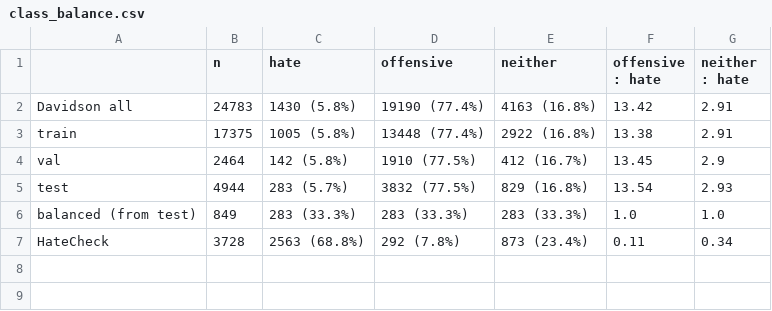
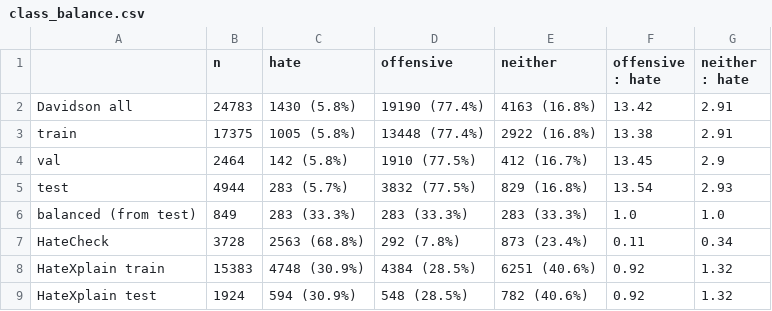
Before and after one commit to HarryxDD/hate-speech-llm-safety, a CSV file: outputs/tables/class_balance.csv, drawn as a sheet; the diff names each change by its address in the sheet, - before the commit and + after, or states it on an @@ line.

Commit message:
feat: HateXplain dataset implementation

```diff
--- a/outputs/tables/class_balance.csv
+++ b/outputs/tables/class_balance.csv
+row 8: HateXplain train | 15383 | 4748 (30.9%) | 4384 (28.5%) | 6251 (40.6%) | 0.92 | 1.32
+row 9: HateXplain test | 1924 | 594 (30.9%) | 548 (28.5%) | 782 (40.6%) | 0.92 | 1.32
```
Also changed, not shown: 7 other files.
